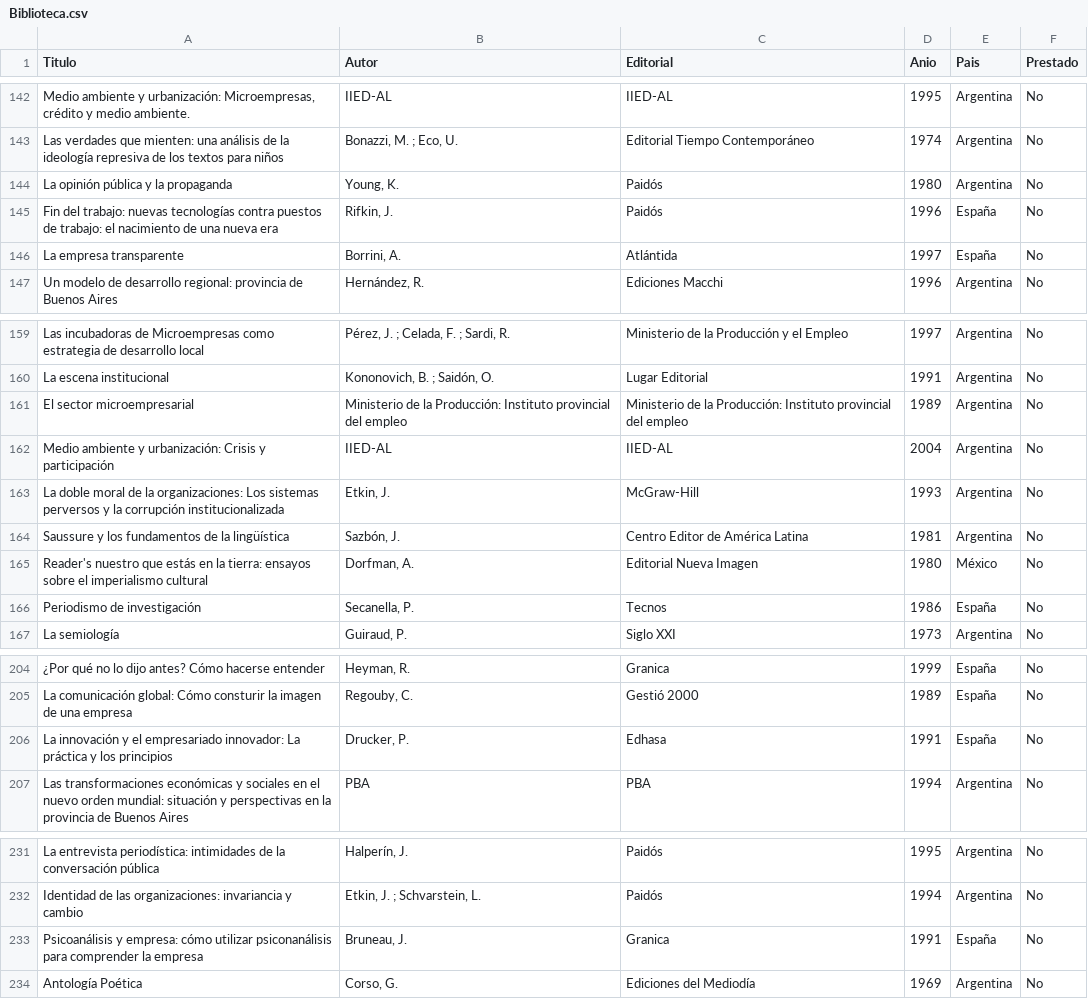
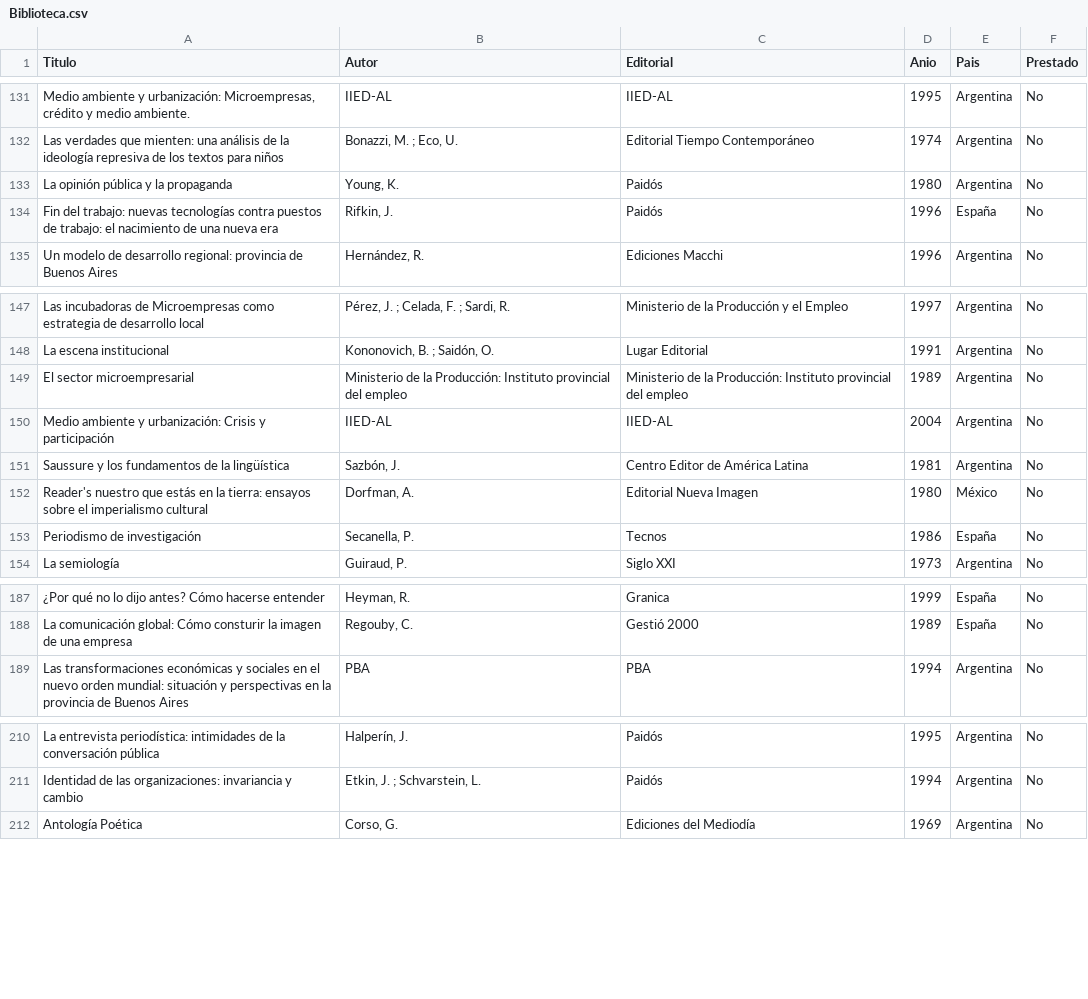
Before and after one commit to HermesBV/hermesf.ar, a CSV file: bds/Biblioteca.csv, drawn as a sheet; only a part is shown, gaps mark what is left out; the diff covers the shown part only; the diff names each change by its address in the sheet, - before the commit and + after, or states it on an @@ line.

```diff
--- a/bds/Biblioteca.csv
+++ b/bds/Biblioteca.csv
-row 146: La empresa transparente | Borrini, A. | Atlántida | 1997 | España | No
-row 163: La doble moral de la organizaciones: Los sistemas perversos y la corrupción institucionalizada | Etkin, J. | McGraw-Hill | 1993 | Argentina | No
-row 206: La innovación y el empresariado innovador: La práctica y los principios | Drucker, P. | Edhasa | 1991 | España | No
-row 233: Psicoanálisis y empresa: cómo utilizar psiconanálisis para comprender la empresa | Bruneau, J. | Granica | 1991 | España | No
```
Also changed, not shown: 18 removed rows elsewhere in this file.
